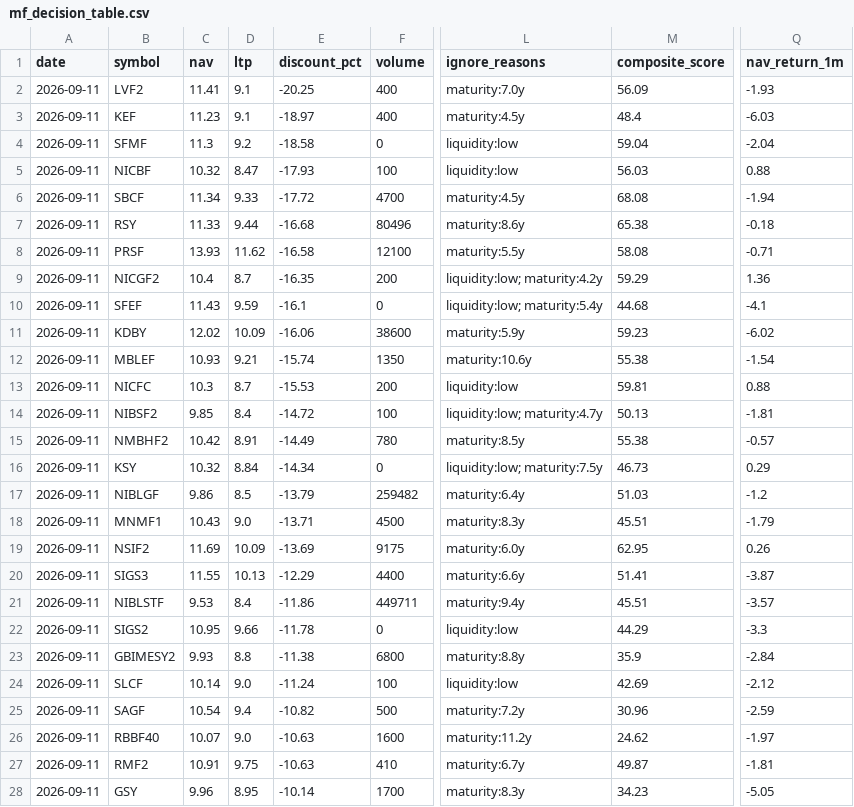
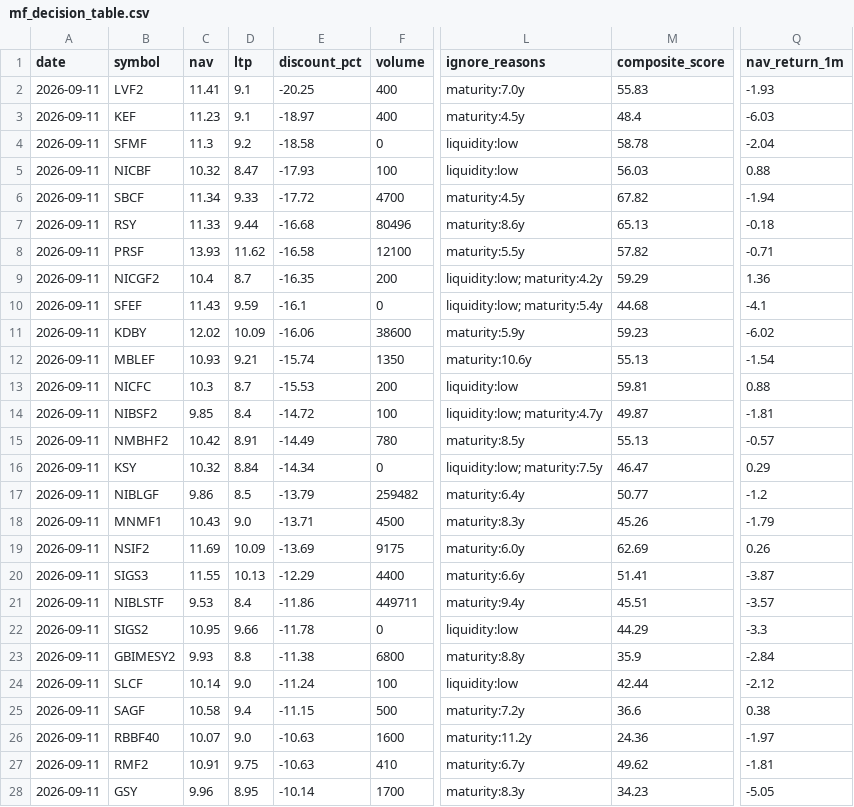
Before and after one commit to Uknowme-h/nepal-mf-quant, a CSV file: data/processed/mf_decision_table.csv, drawn as a sheet; only a part is shown, gaps mark what is left out; the diff covers the shown part only; the diff names each change by its address in the sheet, - before the commit and + after, or states it on an @@ line.

```diff
--- a/data/processed/mf_decision_table.csv
+++ b/data/processed/mf_decision_table.csv
-M2 (composite_score): 56.09
+M2 (composite_score): 55.83
-M4 (composite_score): 59.04
+M4 (composite_score): 58.78
-M6 (composite_score): 68.08
+M6 (composite_score): 67.82
-M7 (composite_score): 65.38
+M7 (composite_score): 65.13
-M8 (composite_score): 58.08
+M8 (composite_score): 57.82
-M12 (composite_score): 55.38
+M12 (composite_score): 55.13
-M14 (composite_score): 50.13
+M14 (composite_score): 49.87
-M15 (composite_score): 55.38
+M15 (composite_score): 55.13
-M16 (composite_score): 46.73
+M16 (composite_score): 46.47
-M17 (composite_score): 51.03
+M17 (composite_score): 50.77
-M18 (composite_score): 45.51
+M18 (composite_score): 45.26
-M19 (composite_score): 62.95
+M19 (composite_score): 62.69
-M24 (composite_score): 42.69
+M24 (composite_score): 42.44
-C25 (nav): 10.54
+C25 (nav): 10.58
-E25 (discount_pct): -10.82
+E25 (discount_pct): -11.15
-M25 (composite_score): 30.96
+M25 (composite_score): 36.6
-Q25 (nav_return_1m): -2.59
+Q25 (nav_return_1m): 0.38
-M26 (composite_score): 24.62
+M26 (composite_score): 24.36
-M27 (composite_score): 49.87
+M27 (composite_score): 49.62
```
Also changed, not shown: 8 edited cells elsewhere in this file, data/processed/mf_data_quality.csv, data/processed/mf_returns.csv, 7 other files.
